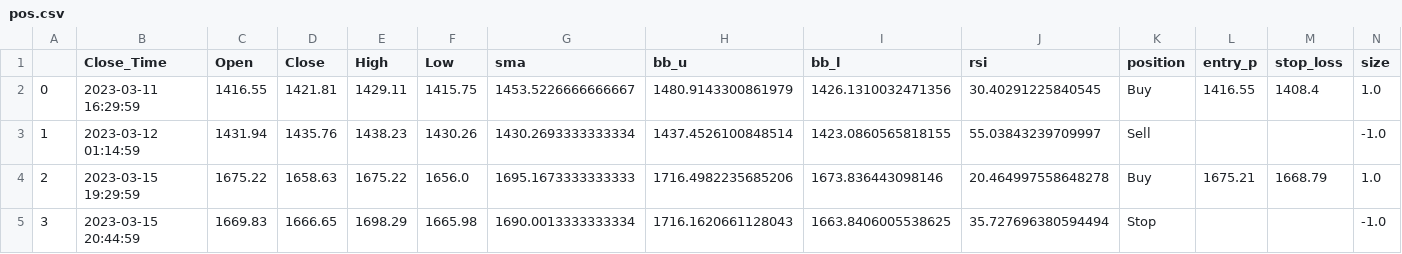
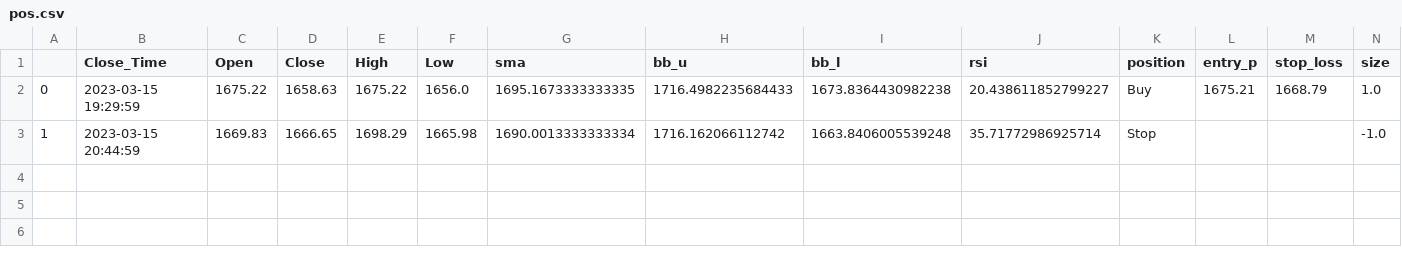
Before and after one commit to chiangyenju/Trade, a CSV file: pos.csv, drawn as a sheet; only a part is shown; removed rows and columns are numbered as before the commit, all else as after; rows hold the shown columns only; the diff names each change by its address in the sheet, - before the commit and + after, or states it on an @@ line.

```diff
--- a/pos.csv
+++ b/pos.csv
-row 2: 0 | 2023-03-11 16:29:59 | 1416.55 | 1421.81 | 1429.11 | 1415.75 | 1453.5226666666667 | 1480.9143300861979 | 1426.1310032471356 | 30.40291225840545 | Buy | 1416.55 | 1408.4 | 1.0
-row 3: 1 | 2023-03-12 01:14:59 | 1431.94 | 1435.76 | 1438.23 | 1430.26 | 1430.2693333333334 | 1437.4526100848514 | 1423.0860565818155 | 55.03843239709997 | Sell |  |  | -1.0
-A2: 2
+A2: 0
-G2 (sma): 1695.1673333333333
+G2 (sma): 1695.1673333333335
-H2 (bb_u): 1716.4982235685206
+H2 (bb_u): 1716.4982235684433
-I2 (bb_l): 1673.836443098146
+I2 (bb_l): 1673.8364430982238
-J2 (rsi): 20.464997558648278
+J2 (rsi): 20.438611852799227
-A3: 3
+A3: 1
-H3 (bb_u): 1716.1620661128043
+H3 (bb_u): 1716.162066112742
-I3 (bb_l): 1663.8406005538625
+I3 (bb_l): 1663.8406005539248
-J3 (rsi): 35.727696380594494
+J3 (rsi): 35.71772986925714
```
Also changed, not shown: 4 other files.
